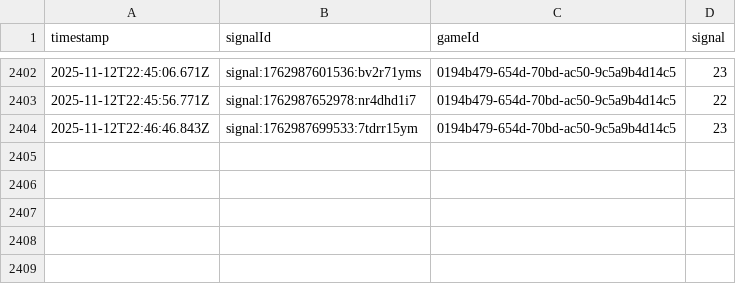
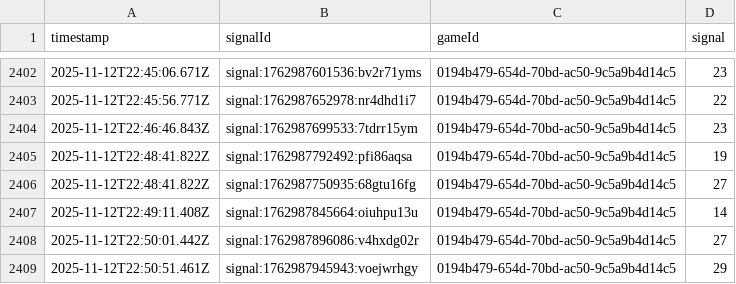
Before and after one commit to programadorFB/roleta3, a CSV file: api_data_immersive.csv, drawn as a sheet; only a part is shown, gaps mark what is left out.

```diff
--- a/api_data_immersive.csv
+++ b/api_data_immersive.csv
@@ -2404 +2404,6 @@ timestamp,signalId,gameId,signal
 2025-11-12T22:46:46.843Z,signal:1762987699533:7tdrr15ym,0194b479-654d-70bd-ac50-9c5a9b4d14c5,23
+2025-11-12T22:48:41.822Z,signal:1762987792492:pfi86aqsa,0194b479-654d-70bd-ac50-9c5a9b4d14c5,19
+2025-11-12T22:48:41.822Z,signal:1762987750935:68gtu16fg,0194b479-654d-70bd-ac50-9c5a9b4d14c5,27
+2025-11-12T22:49:11.408Z,signal:1762987845664:oiuhpu13u,0194b479-654d-70bd-ac50-9c5a9b4d14c5,14
+2025-11-12T22:50:01.442Z,signal:1762987896086:v4hxdg02r,0194b479-654d-70bd-ac50-9c5a9b4d14c5,27
+2025-11-12T22:50:51.461Z,signal:1762987945943:voejwrhgy,0194b479-654d-70bd-ac50-9c5a9b4d14c5,29
```
Also changed, not shown: api_data_brasileira.csv, api_data_speed.csv, 3 other files.
